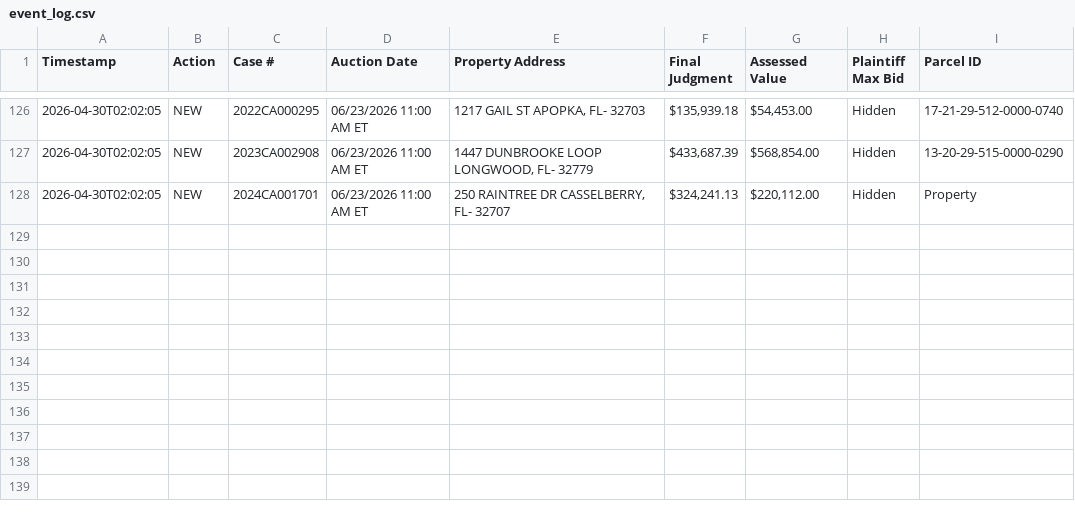
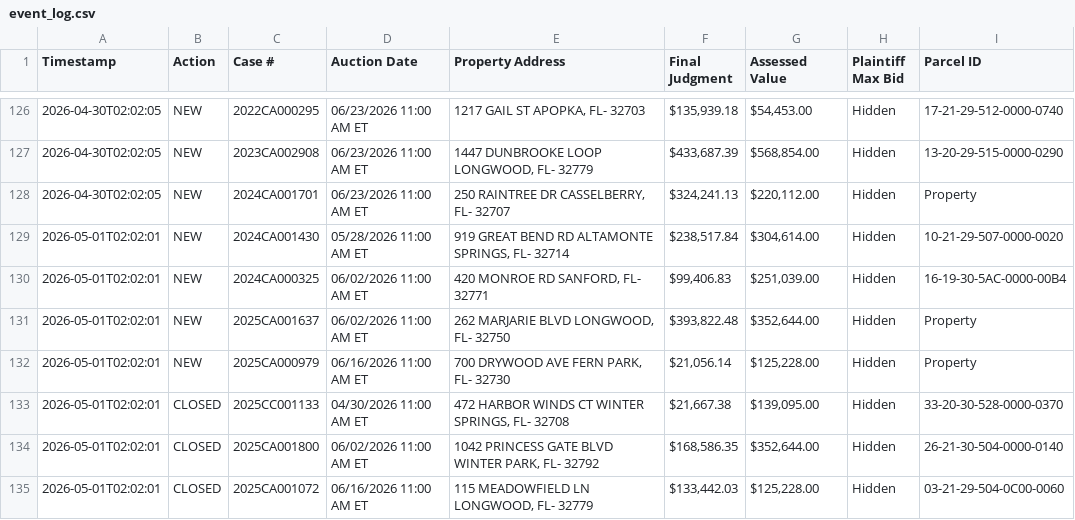
Before and after one commit to figlesias7/realforeclose-seminole, a CSV file: data/event_log.csv, drawn as a sheet; only a part is shown, gaps mark what is left out; the diff names each change by its address in the sheet, - before the commit and + after, or states it on an @@ line.

```diff
--- a/data/event_log.csv
+++ b/data/event_log.csv
+row 129: 2026-05-01T02:02:01 | NEW | 2024CA001430 | 05/28/2026 11:00 AM ET | 919 GREAT BEND RD ALTAMONTE SPRINGS, FL- 32714 | $238,517.84 | $304,614.00 | Hidden | 10-21-29-507-0000-0020
+row 130: 2026-05-01T02:02:01 | NEW | 2024CA000325 | 06/02/2026 11:00 AM ET | 420 MONROE RD SANFORD, FL- 32771 | $99,406.83 | $251,039.00 | Hidden | 16-19-30-5AC-0000-00B4
+row 131: 2026-05-01T02:02:01 | NEW | 2025CA001637 | 06/02/2026 11:00 AM ET | 262 MARJARIE BLVD LONGWOOD, FL- 32750 | $393,822.48 | $352,644.00 | Hidden | Property
+row 132: 2026-05-01T02:02:01 | NEW | 2025CA000979 | 06/16/2026 11:00 AM ET | 700 DRYWOOD AVE FERN PARK, FL- 32730 | $21,056.14 | $125,228.00 | Hidden | Property
+row 133: 2026-05-01T02:02:01 | CLOSED | 2025CC001133 | 04/30/2026 11:00 AM ET | 472 HARBOR WINDS CT WINTER SPRINGS, FL- 32708 | $21,667.38 | $139,095.00 | Hidden | 33-20-30-528-0000-0370
+row 134: 2026-05-01T02:02:01 | CLOSED | 2025CA001800 | 06/02/2026 11:00 AM ET | 1042 PRINCESS GATE BLVD WINTER PARK, FL- 32792 | $168,586.35 | $352,644.00 | Hidden | 26-21-30-504-0000-0140
+row 135: 2026-05-01T02:02:01 | CLOSED | 2025CA001072 | 06/16/2026 11:00 AM ET | 115 MEADOWFIELD LN LONGWOOD, FL- 32779 | $133,442.03 | $125,228.00 | Hidden | 03-21-29-504-0C00-0060
```
Also changed, not shown: data/all_seen.csv, 3 other files.
